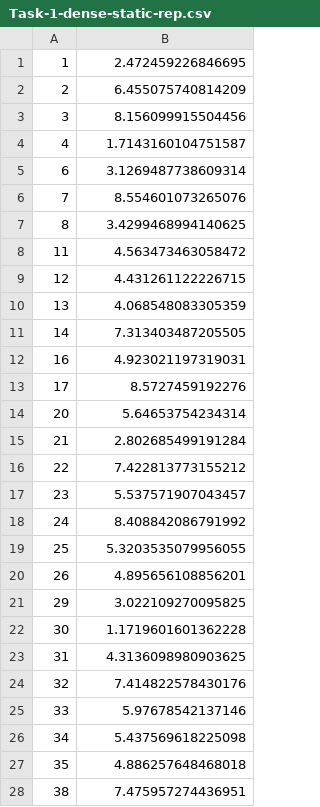
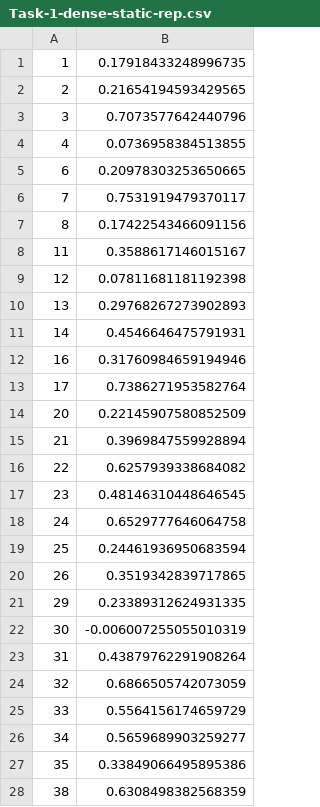
Before and after one commit to LouisJackson3083/NLP_Experiments, a CSV file: cw/Task-1-dense-static-rep.csv, drawn as a sheet; only a part is shown; the diff covers the shown part only.

Commit message:
Update for 3 task

```diff
--- a/cw/Task-1-dense-static-rep.csv
+++ b/cw/Task-1-dense-static-rep.csv
@@ -1,28 +1,28 @@
-1,2.472459226846695
-2,6.455075740814209
-3,8.156099915504456
-4,1.7143160104751587
-6,3.1269487738609314
-7,8.554601073265076
-8,3.4299468994140625
-11,4.563473463058472
-12,4.431261122226715
-13,4.068548083305359
-14,7.313403487205505
-16,4.923021197319031
-17,8.5727459192276
-20,5.64653754234314
-21,2.802685499191284
-22,7.422813773155212
-23,5.537571907043457
-24,8.408842086791992
-25,5.3203535079956055
-26,4.895656108856201
-29,3.022109270095825
-30,1.1719601601362228
-31,4.3136098980903625
-32,7.414822578430176
-33,5.97678542137146
-34,5.437569618225098
-35,4.886257648468018
-38,7.475957274436951
+1,0.17918433248996735
+2,0.21654194593429565
+3,0.7073577642440796
+4,0.0736958384513855
+6,0.20978303253650665
+7,0.7531919479370117
+8,0.17422543466091156
+11,0.3588617146015167
+12,0.07811681181192398
+13,0.29768267273902893
+14,0.4546646475791931
+16,0.31760984659194946
+17,0.7386271953582764
+20,0.22145907580852509
+21,0.3969847559928894
+22,0.6257939338684082
+23,0.48146310448646545
+24,0.6529777646064758
+25,0.24461936950683594
+26,0.3519342839717865
+29,0.23389312624931335
+30,-0.006007255055010319
+31,0.43879762291908264
+32,0.6866505742073059
+33,0.5564156174659729
+34,0.5659689903259277
+35,0.33849066495895386
+38,0.6308498382568359
```
Also changed, not shown: 120 edited cells elsewhere in this file, 9 other files.
